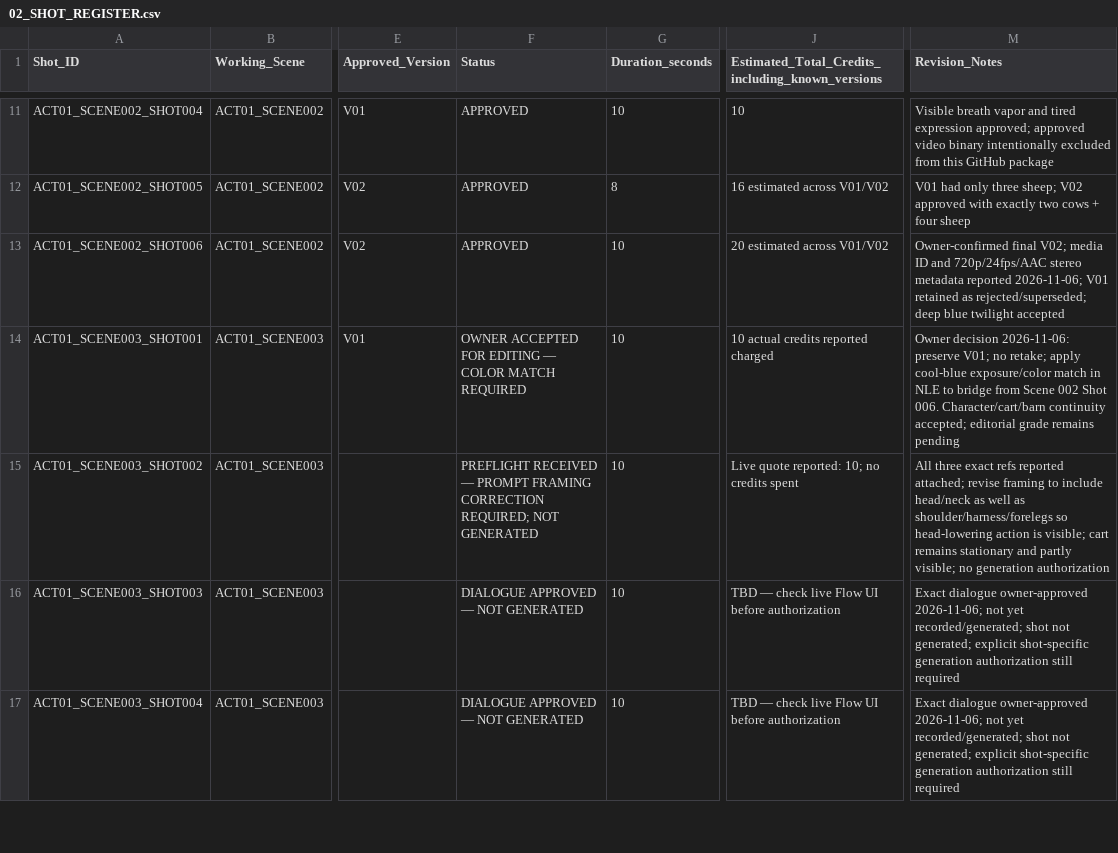
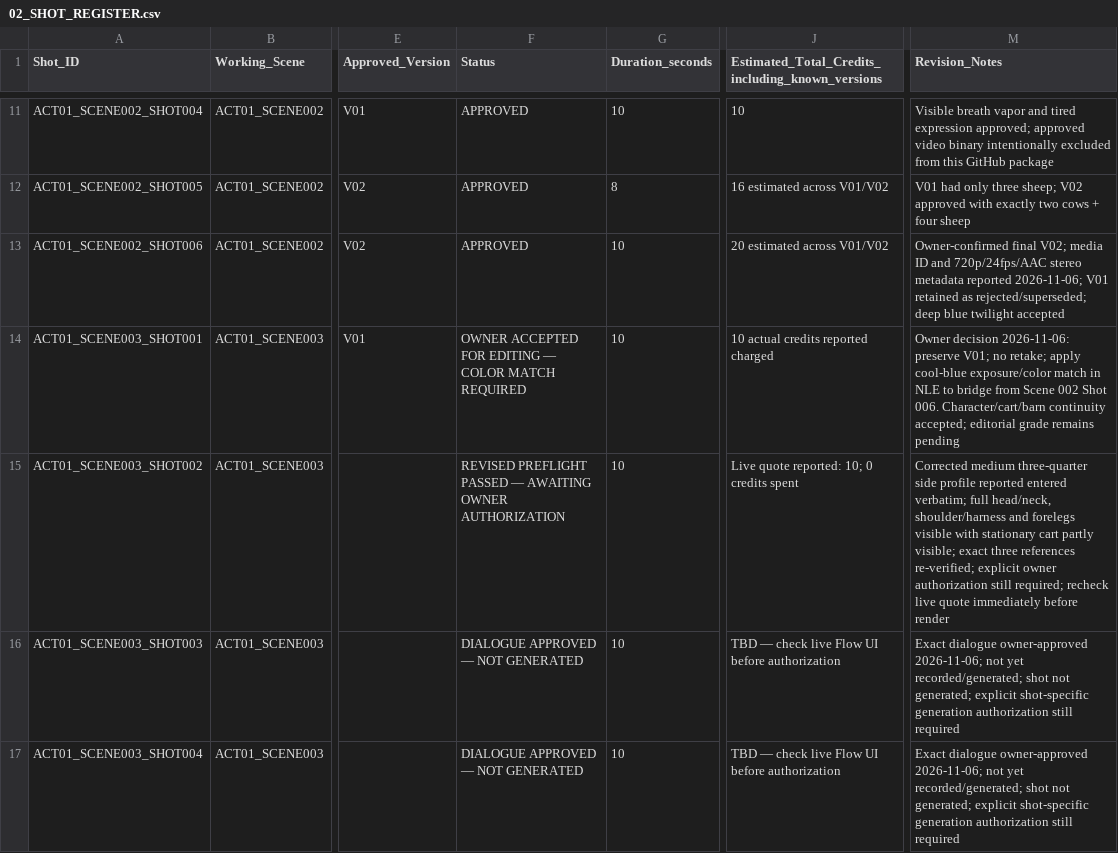
Before and after one commit to a-kabeer/Animal-Farm-The-Price-of-Power, a CSV file: 00_FILM_BIBLE/PRODUCTION_TRACKING/02_SHOT_REGISTER.csv, drawn as a sheet; only a part is shown, gaps mark what is left out; the diff names each change by its address in the sheet, - before the commit and + after, or states it on an @@ line.

Commit message:
Update Shot 002 preflight status

```diff
--- a/00_FILM_BIBLE/PRODUCTION_TRACKING/02_SHOT_REGISTER.csv
+++ b/00_FILM_BIBLE/PRODUCTION_TRACKING/02_SHOT_REGISTER.csv
-F15 (Status): PREFLIGHT RECEIVED — PROMPT FRAMING CORRECTION REQUIRED; NOT GENERATED
+F15 (Status): REVISED PREFLIGHT PASSED — AWAITING OWNER AUTHORIZATION
-J15: Live quote reported: 10; no credits spent
+J15: Live quote reported: 10; 0 credits spent
-M15 (Revision_Notes): All three exact refs reported attached; revise framing to include head/neck as well as shoulder/harness/forelegs so head-lowering action is visible; cart remains stationary and partly visible; no generation authorization
+M15 (Revision_Notes): Corrected medium three-quarter side profile reported entered verbatim; full head/neck, shoulder/harness and forelegs visible with stationary cart partly visible; exact three references re-verified; explicit owner authorization still required; recheck live quote immediately before render
```
